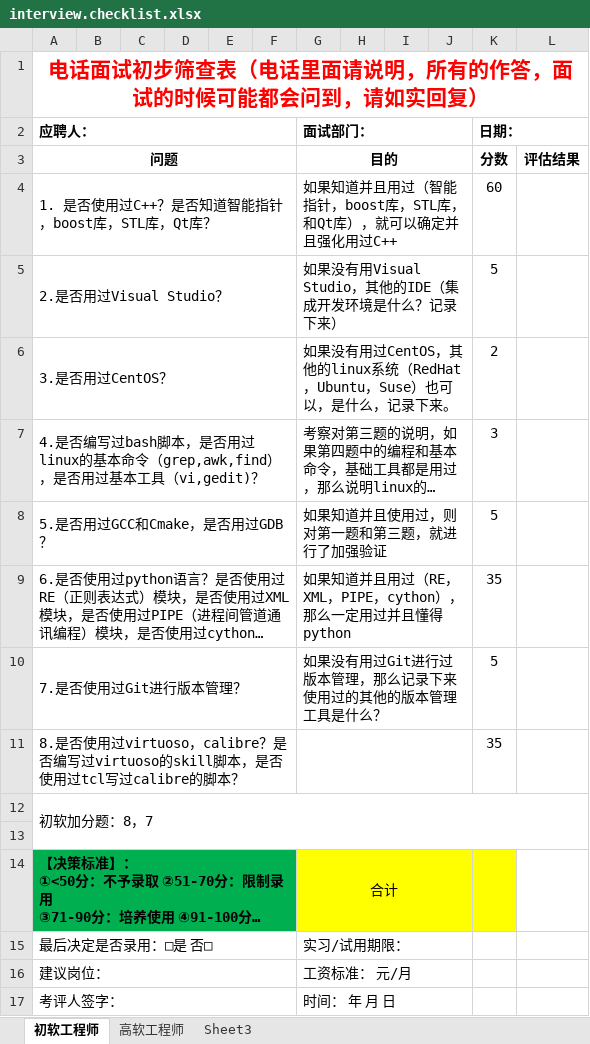
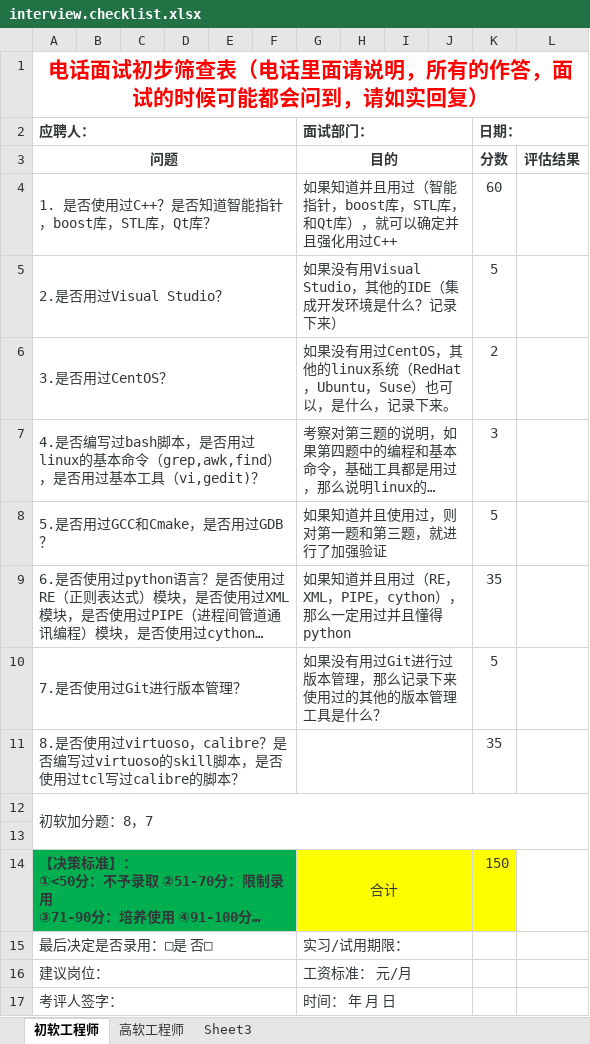
Before and after one commit to Jzhihui/project.docs, an Excel workbook: interview.checklist.xlsx, sheet 初软工程师, drawn as a sheet; long unchanged cells end in …; values as stored, in another font and other column widths than the file's, no borders; the diff names each change by its address in the sheet, - before the commit and + after, or states it on an @@ line.

```diff
--- a/interview.checklist.xlsx (sheet 初软工程师)
+++ b/interview.checklist.xlsx (sheet 初软工程师)
-A2:A12 text colour: black
+A2:A12 text colour: #313739
-G2:G10 text colour: black
+G2:G10 text colour: #313739
-K2 text colour: black
+K2 text colour: #313739
-K3:L3 text colour: black
+K3:L3 text colour: #313739
-K4:K11 text colour: black
+K4:K11 text colour: #313739
-A14:A17 text colour: black
+A14:A17 text colour: #313739
-G14:G17 text colour: black
+G14:G17 text colour: #313739
-K14 (日期：): (empty)
+K14 (日期：): 150
```
Also changed, not shown: sheet 高软工程师.
